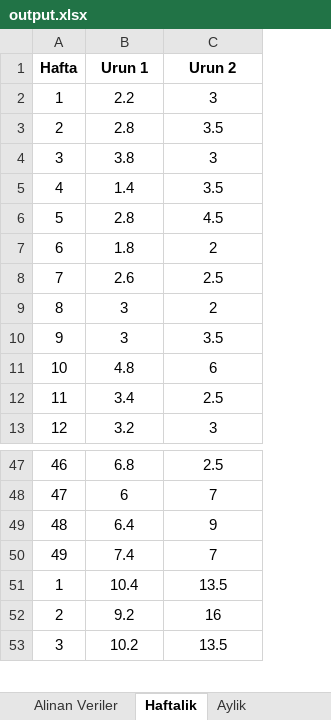
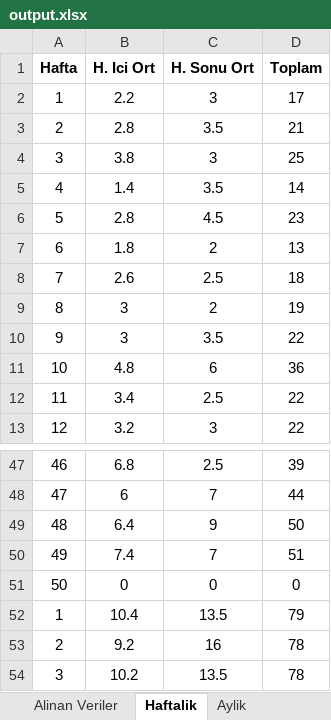
Before and after one commit to itucsProject2/Proje3, an Excel workbook: output.xlsx, sheet Haftalik, drawn as a sheet; only a part is shown, gaps mark what is left out; values as stored, in another font and other column widths than the file's, no borders; charts and pictures not drawn; removed rows and columns are numbered as before the commit, all else as after; the diff names each change by its address in the sheet, - before the commit and + after, or states it on an @@ line.

Commit message:
excel duzenlemeleri

```diff
--- a/output.xlsx (sheet Haftalik)
+++ b/output.xlsx (sheet Haftalik)
+column D, rows 2-13: 17 | 21 | 25 | 14 | 23 | 13 | 18 | 19 | 22 | 36 | 22 | 22; rows 47-50: 39 | 44 | 50 | 51; rows 52-54: 79 | 78 | 78
-row 1: Hafta | Urun 1 | Urun 2
+row 1: Hafta | H. Ici Ort | H. Sonu Ort | Toplam
+row 51: 50 | 0 | 0 | 0
```
Also changed, not shown: charts or pictures, 1 other file.
